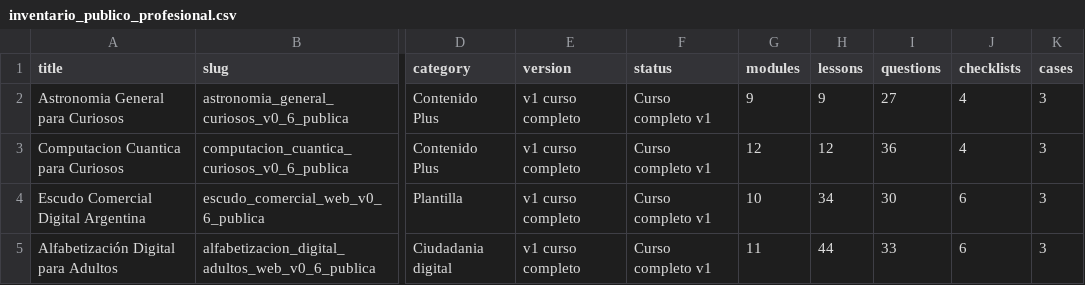
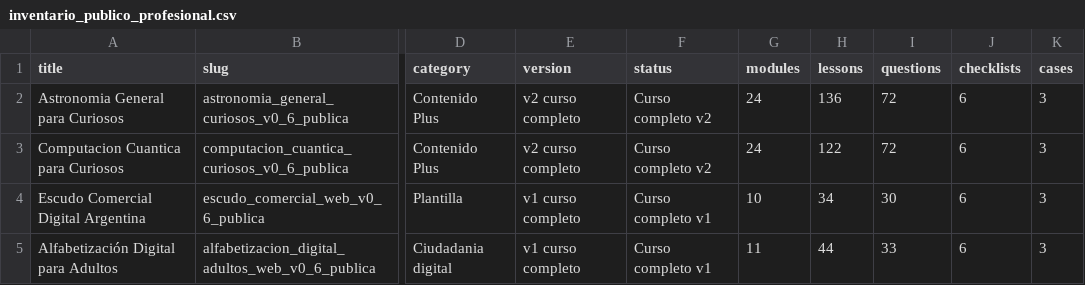
Before and after one commit to juanfranco1985/cursoteca-abierta, a CSV file: inventario/inventario_publico_profesional.csv, drawn as a sheet; only a part is shown, gaps mark what is left out; the diff names each change by its address in the sheet, - before the commit and + after, or states it on an @@ line.

Commit message:
Integra versiones v2 de cursos 01 y 02

```diff
--- a/inventario/inventario_publico_profesional.csv
+++ b/inventario/inventario_publico_profesional.csv
-E2:E3 (version): v1 curso completo
+E2:E3 (version): v2 curso completo
-F2:F3 (status): Curso completo v1
+F2:F3 (status): Curso completo v2
-G2 (modules): 9
+G2 (modules): 24
-H2 (lessons): 9
+H2 (lessons): 136
-I2 (questions): 27
+I2 (questions): 72
-J2:J3 (checklists): 4
+J2:J3 (checklists): 6
-G3 (modules): 12
+G3 (modules): 24
-H3 (lessons): 12
+H3 (lessons): 122
-I3 (questions): 36
+I3 (questions): 72
```
Also changed, not shown: portal/portal_publico_profesional_v0_6/data/courses_inventory.csv, 27 other files.
